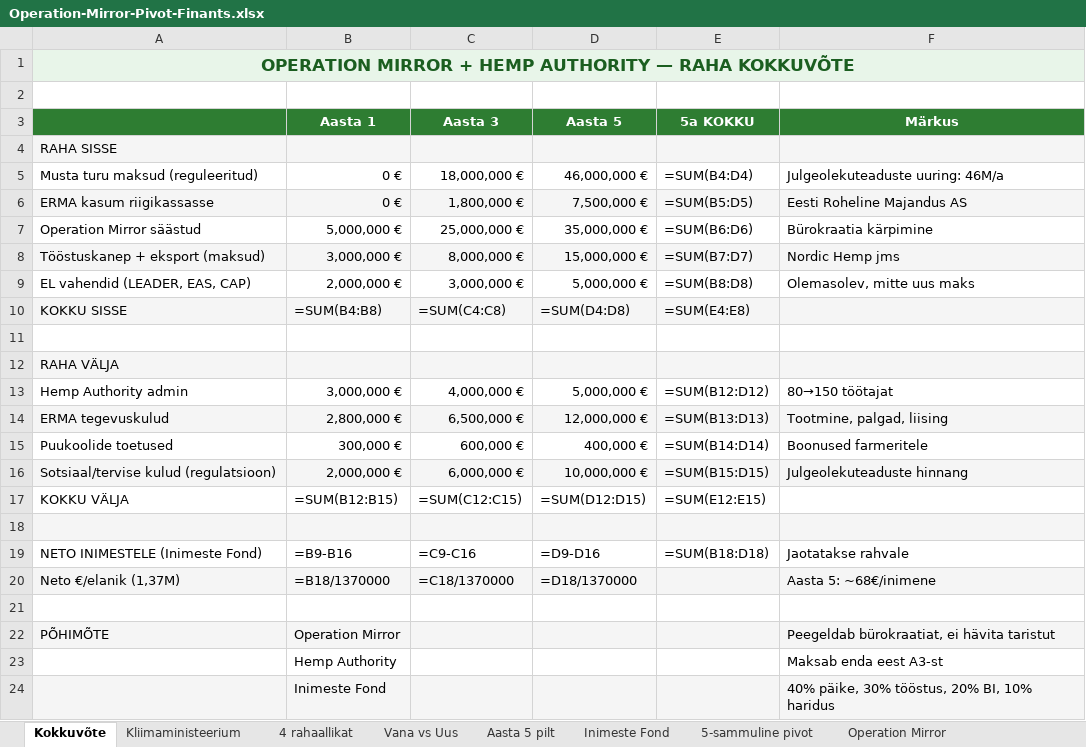
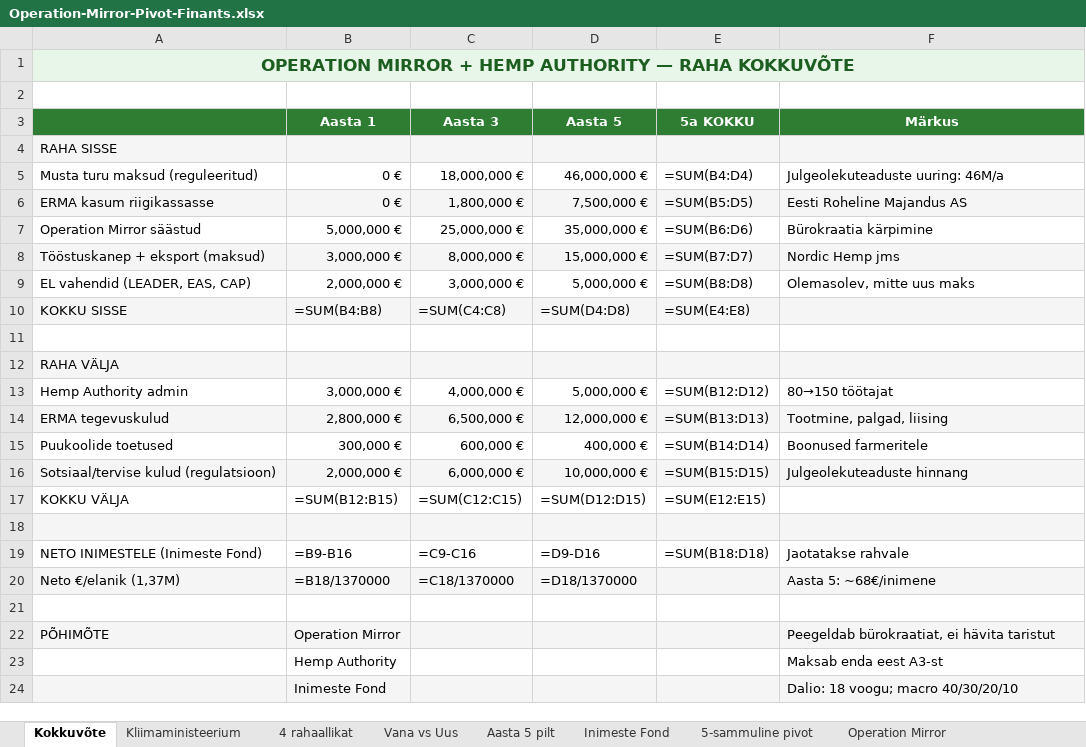
Before and after one commit to reneealuste-commits/Unpluged-Al, an Excel workbook: Operation-Mirror-Pivot-Finants.xlsx, sheet Kokkuvõte, drawn as a sheet; values as stored, in another font and other column widths than the file's, no borders; formulas without a stored value are shown as written; the diff names each change by its address in the sheet, - before the commit and + after, or states it on an @@ line.

```diff
--- a/Operation-Mirror-Pivot-Finants.xlsx (sheet Kokkuvõte)
+++ b/Operation-Mirror-Pivot-Finants.xlsx (sheet Kokkuvõte)
-F24 (Märkus): 40% päike, 30% tööstus, 20% BI, 10% haridus
+F24 (Märkus): Dalio: 18 voogu; macro 40/30/20/10
```
Also changed, not shown: other sheet tabs, Eesti-Kanepimajandus-5a-Finantsmudel.xlsx, 4 other files.
